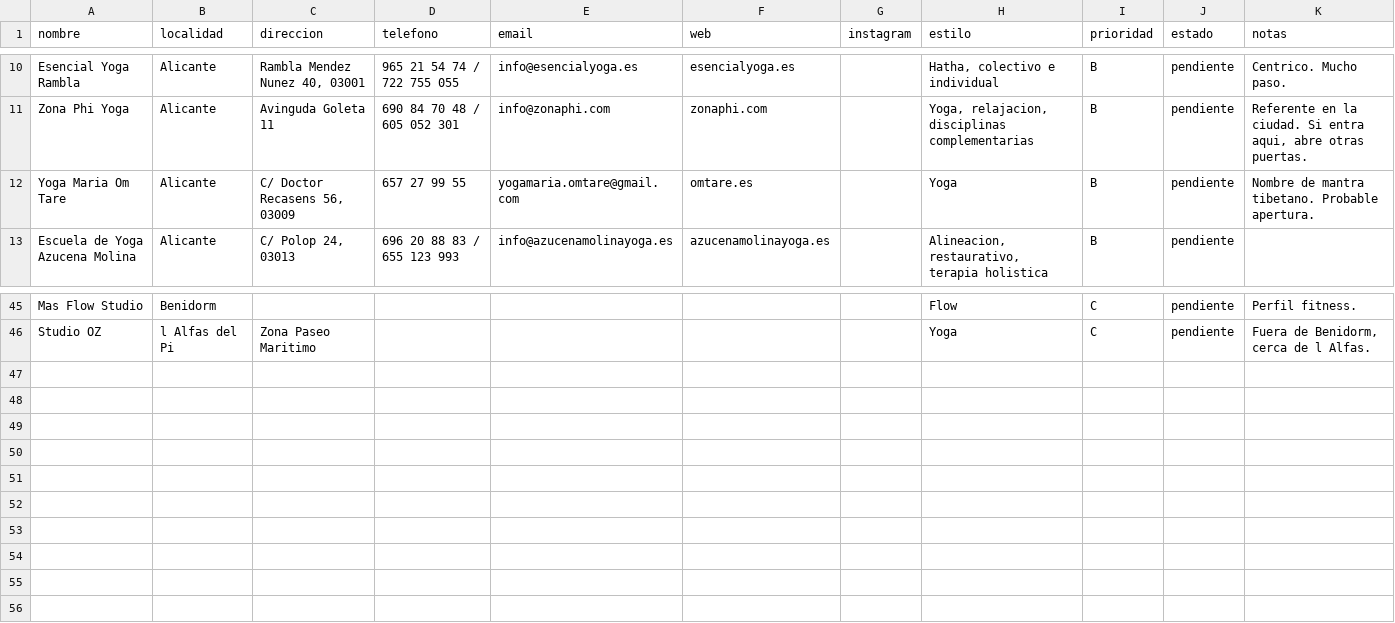
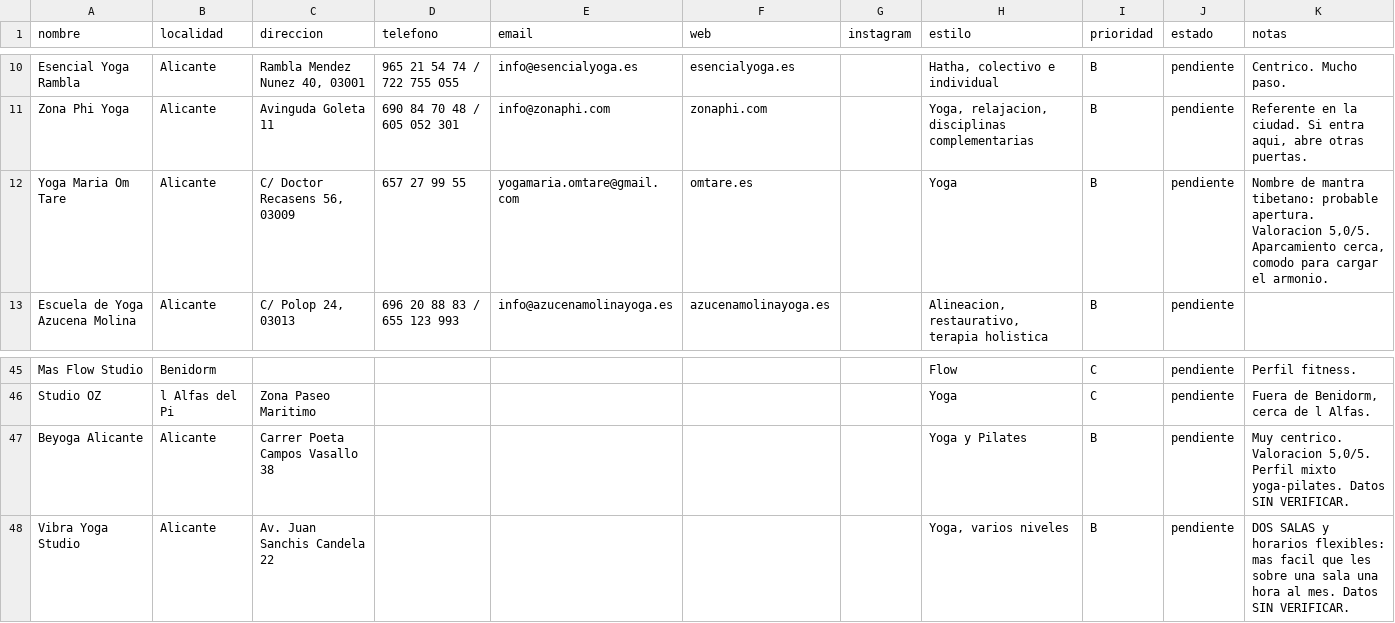
Before and after one commit to juanmanuelferrera/mantrayoga_centros, a CSV file: centros/centros-alicante.csv, drawn as a sheet; only a part is shown, gaps mark what is left out.

Commit message:
Una ficha por centro, generada desde el CSV
Para poder consultarlas desde Signal con Hermes hacía falta un archivo por
centro con nombre predecible, no un único proxima-visita.md que se reescribe.

- generar-fichas.py produce 47 fichas más un índice, con datos, notas propias
  del centro y el guion completo de la visita
- El CSV sigue siendo la única fuente de verdad: las fichas se borran y se
  regeneran enteras, nunca se editan a mano
- Centros nuevos: Beyoga Alicante y Vibra Yoga Studio
- Prana sube a prioridad A: dan meditación y yoga terapéutico, 4,9/5 con 72
  reseñas, y como escuela con formación abre la puerta de los cursos de
  profesores
- Om Tare con 5,0/5 y aparcamiento cerca, que importa para cargar el armonio
- Vibra tiene dos salas, así que es más probable que les sobre una

```diff
--- a/centros/centros-alicante.csv
+++ b/centros/centros-alicante.csv
@@ -11,3 +11,3 @@ Esencial Yoga Rambla;Alicante;Rambla Mendez Nunez 40, 03001;965 21 54 74 / 722 7
 Zona Phi Yoga;Alicante;Avinguda Goleta 11;690 84 70 48 / 605 052 301;info@zonaphi.com;zonaphi.com;;Yoga, relajacion, disciplinas complementarias;B;pendiente;Referente en la ciudad. Si entra aqui, abre otras puertas.
-Yoga Maria Om Tare;Alicante;C/ Doctor Recasens 56, 03009;657 27 99 55;yogamaria.omtare@gmail.com;omtare.es;;Yoga;B;pendiente;Nombre de mantra tibetano. Probable apertura.
+Yoga Maria Om Tare;Alicante;C/ Doctor Recasens 56, 03009;657 27 99 55;yogamaria.omtare@gmail.com;omtare.es;;Yoga;B;pendiente;Nombre de mantra tibetano: probable apertura. Valoracion 5,0/5. Aparcamiento cerca, comodo para cargar el armonio.
 Escuela de Yoga Azucena Molina;Alicante;C/ Polop 24, 03013;696 20 88 83 / 655 123 993;info@azucenamolinayoga.es;azucenamolinayoga.es;;Alineacion, restaurativo, terapia holistica;B;pendiente;
@@ -46 +46,3 @@ Mas Flow Studio;Benidorm;;;;;;Flow;C;pendiente;Perfil fitness.
 Studio OZ;l Alfas del Pi;Zona Paseo Maritimo;;;;;Yoga;C;pendiente;Fuera de Benidorm, cerca de l Alfas.
+Beyoga Alicante;Alicante;Carrer Poeta Campos Vasallo 38;;;;;Yoga y Pilates;B;pendiente;Muy centrico. Valoracion 5,0/5. Perfil mixto yoga-pilates. Datos SIN VERIFICAR.
+Vibra Yoga Studio;Alicante;Av. Juan Sanchis Candela 22;;;;;Yoga, varios niveles;B;pendiente;DOS SALAS y horarios flexibles: mas facil que les sobre una sala una hora al mes. Datos SIN VERIFICAR.
```
Also changed, not shown: 52 other files.
